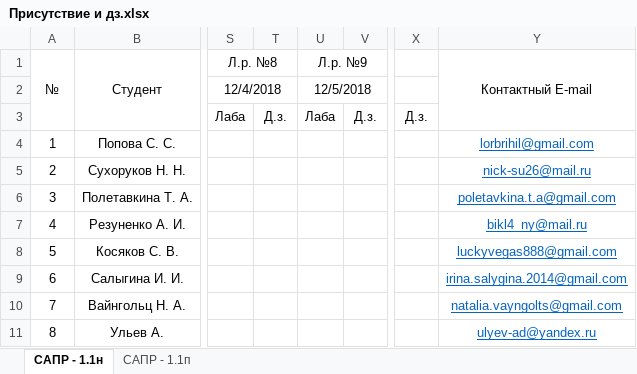
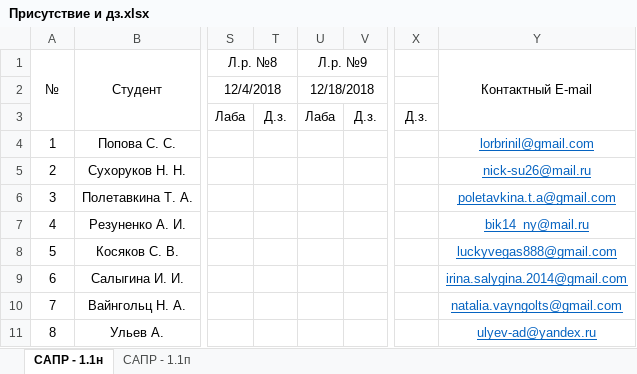
Before and after one commit to SashkaCosmonaut/design-of-aipacs-course, an Excel workbook: Присутствие и дз.xlsx, sheet САПР - 1.1н, drawn as a sheet; only a part is shown, gaps mark what is left out; values as stored, in another font and other column widths than the file's, no borders; conditional formats not drawn; the diff names each change by its address in the sheet, - before the commit and + after, or states it on an @@ line.

```diff
--- a/Присутствие и дз.xlsx (sheet САПР - 1.1н)
+++ b/Присутствие и дз.xlsx (sheet САПР - 1.1н)
-U2 (Л.р. №9): 12/5/2018
+U2 (Л.р. №9): 12/18/2018
-Y4 (Контактный E-mail): lorbrihil@gmail.com
+Y4 (Контактный E-mail): lorbrinil@gmail.com
-Y7 (Контактный E-mail): bikl4_ny@mail.ru
+Y7 (Контактный E-mail): bik14_ny@mail.ru
```
Also changed, not shown: sheet САПР - 1.1п.
